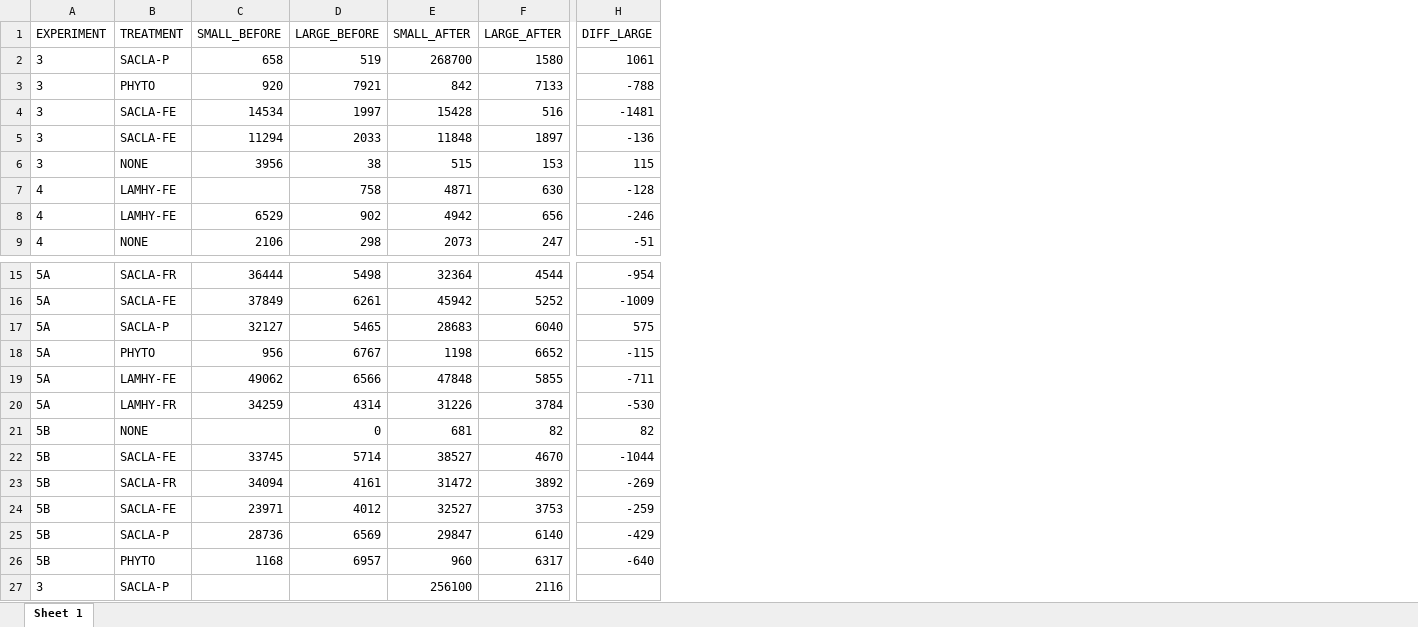
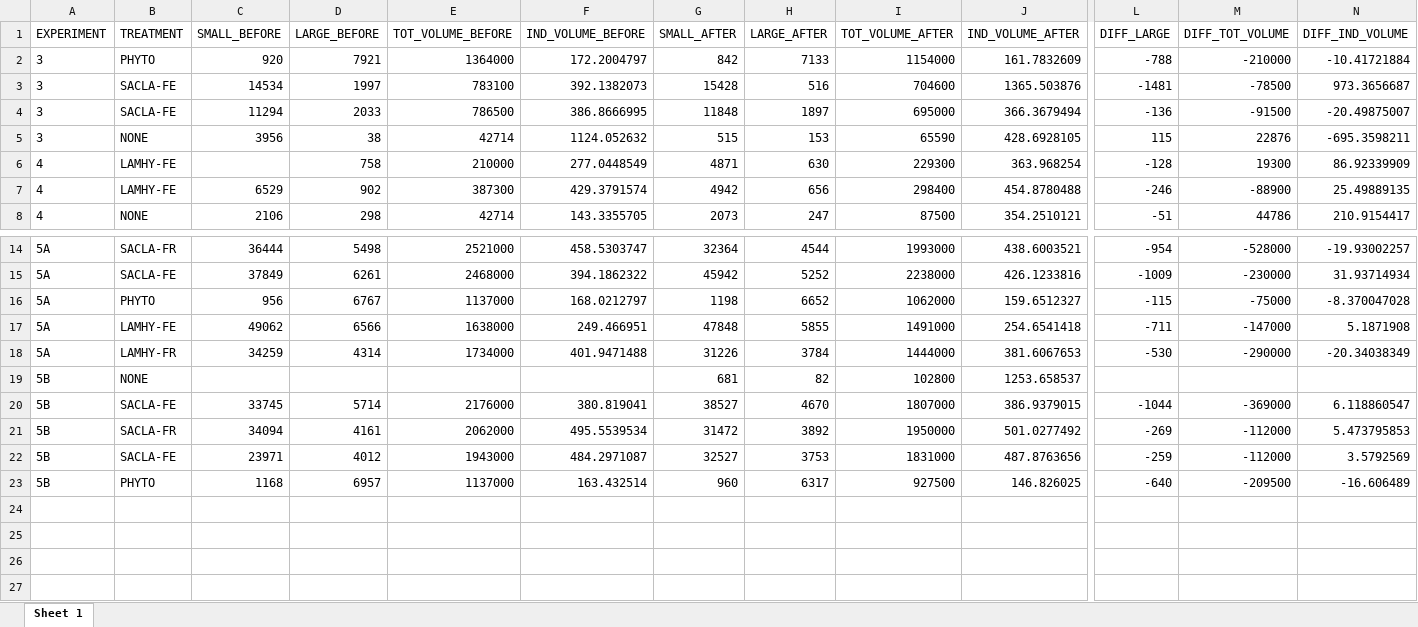
Before and after one commit to kristokv/CopeLinkExp2021, an Excel workbook: particles_compare_final.xlsx, sheet Sheet 1, drawn as a sheet; only a part is shown, gaps mark what is left out; values as stored, in another font and other column widths than the file's, no borders; removed rows and columns are numbered as before the commit, all else as after; rows hold the shown columns only; the diff names each change by its address in the sheet, - before the commit and + after, or states it on an @@ line.

```diff
--- a/particles_compare_final.xlsx (sheet Sheet 1)
+++ b/particles_compare_final.xlsx (sheet Sheet 1)
+column E (TOT_VOLUME_BEFORE), rows 2-8: 1364000 | 783100 | 786500 | 42714 | 210000 | 387300 | 42714; rows 14-23: 2521000 | 2468000 | 1137000 | 1638000 | 1734000 |  | 2176000 | 2062000 | 1943000 | 1137000
+column F (IND_VOLUME_BEFORE), rows 2-8: 172.2004797 | 392.1382073 | 386.8666995 | 1124.052632 | 277.0448549 | 429.3791574 | 143.3355705; rows 14-23: 458.5303747 | 394.1862322 | 168.0212797 | 249.466951 | 401.9471488 |  | 380.819041 | 495.5539534 | 484.2971087 | 163.432514
+column I (TOT_VOLUME_AFTER), rows 2-8: 1154000 | 704600 | 695000 | 65590 | 229300 | 298400 | 87500; rows 14-23: 1993000 | 2238000 | 1062000 | 1491000 | 1444000 | 102800 | 1807000 | 1950000 | 1831000 | 927500
+column J (IND_VOLUME_AFTER), rows 2-8: 161.7832609 | 1365.503876 | 366.3679494 | 428.6928105 | 363.968254 | 454.8780488 | 354.2510121; rows 14-23: 438.6003521 | 426.1233816 | 159.6512327 | 254.6541418 | 381.6067653 | 1253.658537 | 386.9379015 | 501.0277492 | 487.8763656 | 146.826025
+column M (DIFF_TOT_VOLUME), rows 2-8: -210000 | -78500 | -91500 | 22876 | 19300 | -88900 | 44786; rows 14-23: -528000 | -230000 | -75000 | -147000 | -290000 |  | -369000 | -112000 | -112000 | -209500
+column N (DIFF_IND_VOLUME), rows 2-8: -10.41721884 | 973.3656687 | -20.49875007 | -695.3598211 | 86.92339909 | 25.49889135 | 210.9154417; rows 14-23: -19.93002257 | 31.93714934 | -8.370047028 | 5.1871908 | -20.34038349 |  | 6.118860547 | 5.473795853 | 3.5792569 | -16.606489
-row 2: 3 | SACLA-P | 658 | 519 | 268700 | 1580 | 1061
-row 17: 5A | SACLA-P | 32127 | 5465 | 28683 | 6040 | 575
-D19 (LARGE_BEFORE): 0
+D19 (LARGE_BEFORE): (empty)
-L19 (DIFF_LARGE): 82
+L19 (DIFF_LARGE): (empty)
-row 25: 5B | SACLA-P | 28736 | 6569 | 29847 | 6140 | -429
-row 27: 3 | SACLA-P |  |  | 256100 | 2116
```
Also changed, not shown: cop_data_final.xlsx, fecal_data_final.xlsx, 2 other files.
